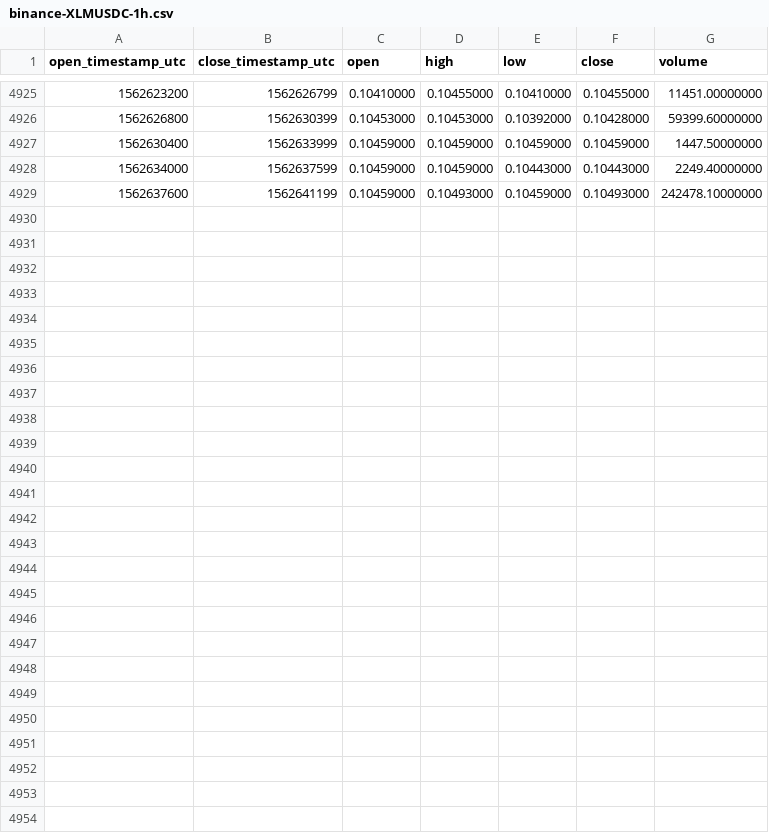
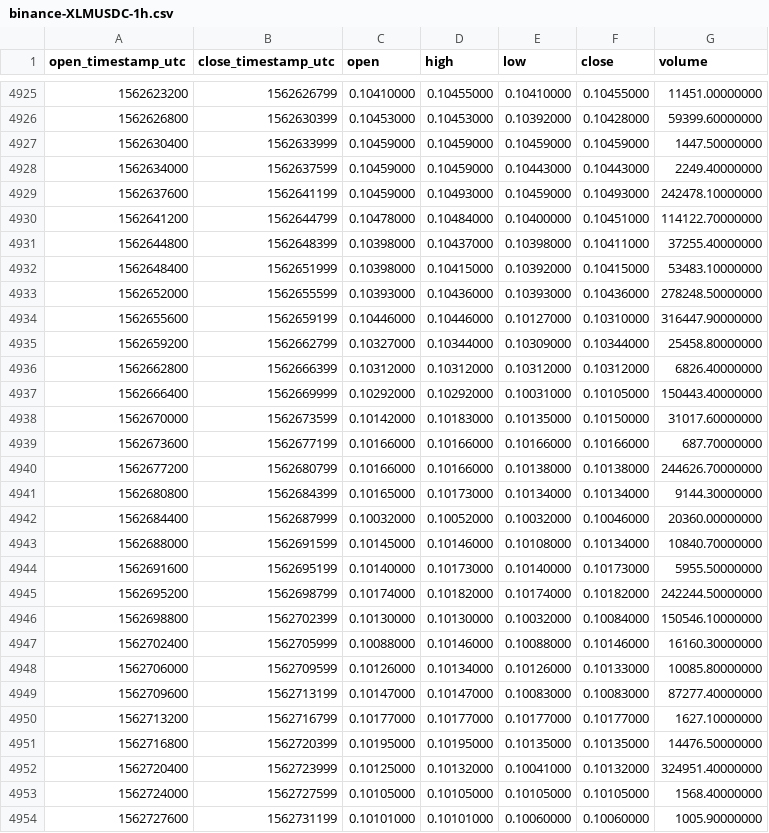
Before and after one commit to cryptobigbro/binance-XLMUSDC, a CSV file: binance-XLMUSDC-1h.csv, drawn as a sheet; only a part is shown, gaps mark what is left out.

Commit message:
Update OHLCV data.

```diff
--- a/binance-XLMUSDC-1h.csv
+++ b/binance-XLMUSDC-1h.csv
@@ -4929 +4929,26 @@ open_timestamp_utc,close_timestamp_utc,open,high,low,close,volume
 1562637600,1562641199,0.10459000,0.10493000,0.10459000,0.10493000,242478.10000000
+1562641200,1562644799,0.10478000,0.10484000,0.10400000,0.10451000,114122.70000000
+1562644800,1562648399,0.10398000,0.10437000,0.10398000,0.10411000,37255.40000000
+1562648400,1562651999,0.10398000,0.10415000,0.10392000,0.10415000,53483.10000000
+1562652000,1562655599,0.10393000,0.10436000,0.10393000,0.10436000,278248.50000000
+1562655600,1562659199,0.10446000,0.10446000,0.10127000,0.10310000,316447.90000000
+1562659200,1562662799,0.10327000,0.10344000,0.10309000,0.10344000,25458.80000000
+1562662800,1562666399,0.10312000,0.10312000,0.10312000,0.10312000,6826.40000000
+1562666400,1562669999,0.10292000,0.10292000,0.10031000,0.10105000,150443.40000000
+1562670000,1562673599,0.10142000,0.10183000,0.10135000,0.10150000,31017.60000000
+1562673600,1562677199,0.10166000,0.10166000,0.10166000,0.10166000,687.70000000
+1562677200,1562680799,0.10166000,0.10166000,0.10138000,0.10138000,244626.70000000
+1562680800,1562684399,0.10165000,0.10173000,0.10134000,0.10134000,9144.30000000
+1562684400,1562687999,0.10032000,0.10052000,0.10032000,0.10046000,20360.00000000
+1562688000,1562691599,0.10145000,0.10146000,0.10108000,0.10134000,10840.70000000
+1562691600,1562695199,0.10140000,0.10173000,0.10140000,0.10173000,5955.50000000
+1562695200,1562698799,0.10174000,0.10182000,0.10174000,0.10182000,242244.50000000
+1562698800,1562702399,0.10130000,0.10130000,0.10032000,0.10084000,150546.10000000
+1562702400,1562705999,0.10088000,0.10146000,0.10088000,0.10146000,16160.30000000
+1562706000,1562709599,0.10126000,0.10134000,0.10126000,0.10133000,10085.80000000
+1562709600,1562713199,0.10147000,0.10147000,0.10083000,0.10083000,87277.40000000
+1562713200,1562716799,0.10177000,0.10177000,0.10177000,0.10177000,1627.10000000
+1562716800,1562720399,0.10195000,0.10195000,0.10135000,0.10135000,14476.50000000
+1562720400,1562723999,0.10125000,0.10132000,0.10041000,0.10132000,324951.40000000
+1562724000,1562727599,0.10105000,0.10105000,0.10105000,0.10105000,1568.40000000
+1562727600,1562731199,0.10101000,0.10101000,0.10060000,0.10060000,1005.90000000
```
Also changed, not shown: binance-XLMUSDC-1d.csv.
